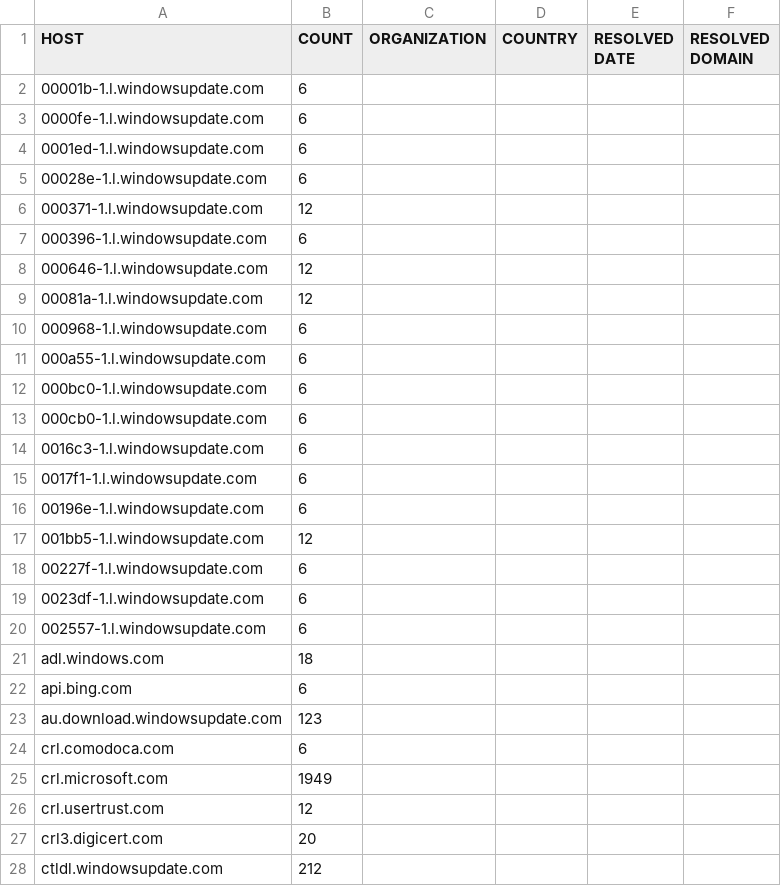
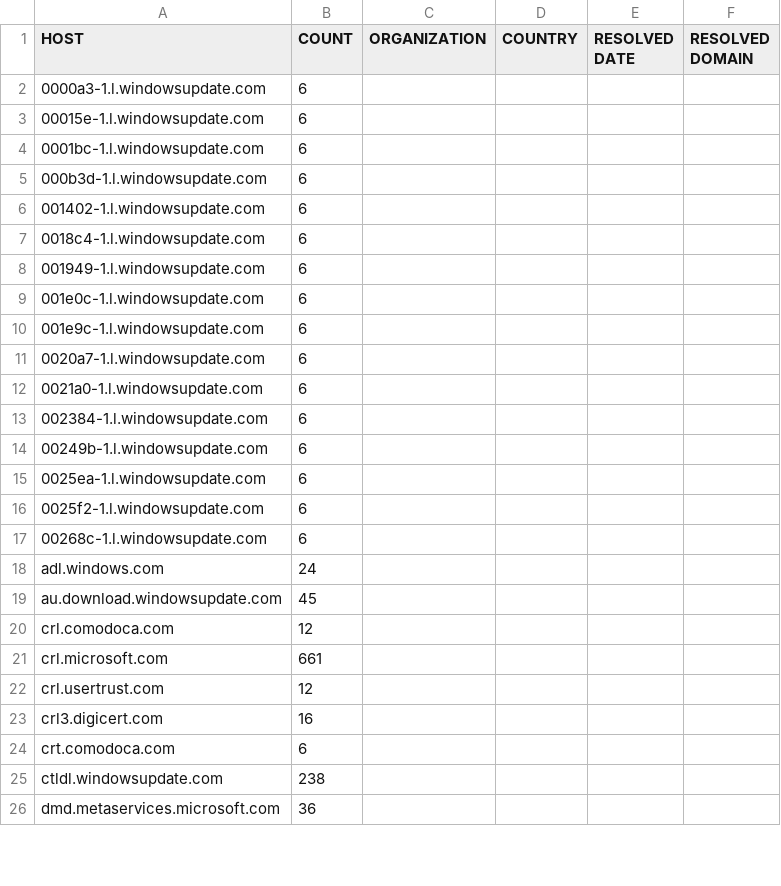
Before and after one commit to zyh001/WindowsSpyBlocker, a CSV file: logs/win7/proxifier-hosts-count.csv, drawn as a sheet; only a part is shown; the shorter side is filled out with more unchanged rows; the diff covers the shown part only.

```diff
--- a/logs/win7/proxifier-hosts-count.csv
+++ b/logs/win7/proxifier-hosts-count.csv
@@ -1,28 +1,25 @@
 HOST,COUNT,ORGANIZATION,COUNTRY,RESOLVED DATE,RESOLVED DOMAIN
-00001b-1.l.windowsupdate.com,6,,,,
-0000fe-1.l.windowsupdate.com,6,,,,
-0001ed-1.l.windowsupdate.com,6,,,,
-00028e-1.l.windowsupdate.com,6,,,,
-000371-1.l.windowsupdate.com,12,,,,
-000396-1.l.windowsupdate.com,6,,,,
-000646-1.l.windowsupdate.com,12,,,,
-00081a-1.l.windowsupdate.com,12,,,,
-000968-1.l.windowsupdate.com,6,,,,
-000a55-1.l.windowsupdate.com,6,,,,
-000bc0-1.l.windowsupdate.com,6,,,,
-000cb0-1.l.windowsupdate.com,6,,,,
-0016c3-1.l.windowsupdate.com,6,,,,
-0017f1-1.l.windowsupdate.com,6,,,,
-00196e-1.l.windowsupdate.com,6,,,,
-001bb5-1.l.windowsupdate.com,12,,,,
-00227f-1.l.windowsupdate.com,6,,,,
-0023df-1.l.windowsupdate.com,6,,,,
-002557-1.l.windowsupdate.com,6,,,,
-adl.windows.com,18,,,,
-api.bing.com,6,,,,
-au.download.windowsupdate.com,123,,,,
-crl.comodoca.com,6,,,,
-crl.microsoft.com,1949,,,,
+0000a3-1.l.windowsupdate.com,6,,,,
+00015e-1.l.windowsupdate.com,6,,,,
+0001bc-1.l.windowsupdate.com,6,,,,
+000b3d-1.l.windowsupdate.com,6,,,,
+001402-1.l.windowsupdate.com,6,,,,
+0018c4-1.l.windowsupdate.com,6,,,,
+001949-1.l.windowsupdate.com,6,,,,
+001e0c-1.l.windowsupdate.com,6,,,,
+001e9c-1.l.windowsupdate.com,6,,,,
+0020a7-1.l.windowsupdate.com,6,,,,
+0021a0-1.l.windowsupdate.com,6,,,,
+002384-1.l.windowsupdate.com,6,,,,
+00249b-1.l.windowsupdate.com,6,,,,
+0025ea-1.l.windowsupdate.com,6,,,,
+0025f2-1.l.windowsupdate.com,6,,,,
+00268c-1.l.windowsupdate.com,6,,,,
+adl.windows.com,24,,,,
+au.download.windowsupdate.com,45,,,,
+crl.comodoca.com,12,,,,
+crl.microsoft.com,661,,,,
 crl.usertrust.com,12,,,,
-crl3.digicert.com,20,,,,
-ctldl.windowsupdate.com,212,,,,
+crl3.digicert.com,16,,,,
+crt.comodoca.com,6,,,,
+ctldl.windowsupdate.com,238,,,,
```
Also changed, not shown: 1 added row, 16 removed rows and 15 edited cells elsewhere in this file, logs/win7/firewall-test-extra.csv, logs/win7/firewall-test-spy.csv, 5 other files.
